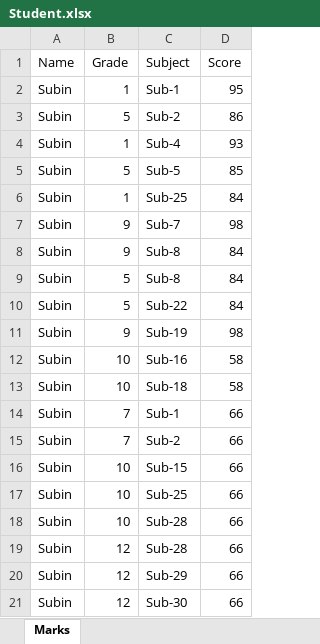
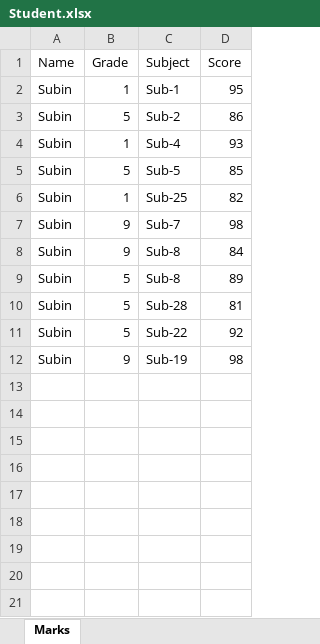
Before and after one commit to subinsunilkumar/student-report-visualizer, an Excel workbook: Sample-Data/Student.xlsx, sheet Marks, drawn as a sheet; values as stored, in another font and other column widths than the file's, no borders; removed rows and columns are numbered as before the commit, all else as after; the diff names each change by its address in the sheet, - before the commit and + after, or states it on an @@ line.

```diff
--- a/Sample-Data/Student.xlsx (sheet Marks)
+++ b/Sample-Data/Student.xlsx (sheet Marks)
-D6 (Score): 84
+D6 (Score): 82
-D9 (Score): 84
+D9 (Score): 89
+row 10: Subin | 5 | Sub-28 | 81
-D11 (Score): 84
+D11 (Score): 92
-row 12: Subin | 10 | Sub-16 | 58
-row 13: Subin | 10 | Sub-18 | 58
-row 14: Subin | 7 | Sub-1 | 66
-row 15: Subin | 7 | Sub-2 | 66
-row 16: Subin | 10 | Sub-15 | 66
-row 17: Subin | 10 | Sub-25 | 66
-row 18: Subin | 10 | Sub-28 | 66
-row 19: Subin | 12 | Sub-28 | 66
-row 20: Subin | 12 | Sub-29 | 66
-row 21: Subin | 12 | Sub-30 | 66
```
Also changed, not shown: 2 other files.
